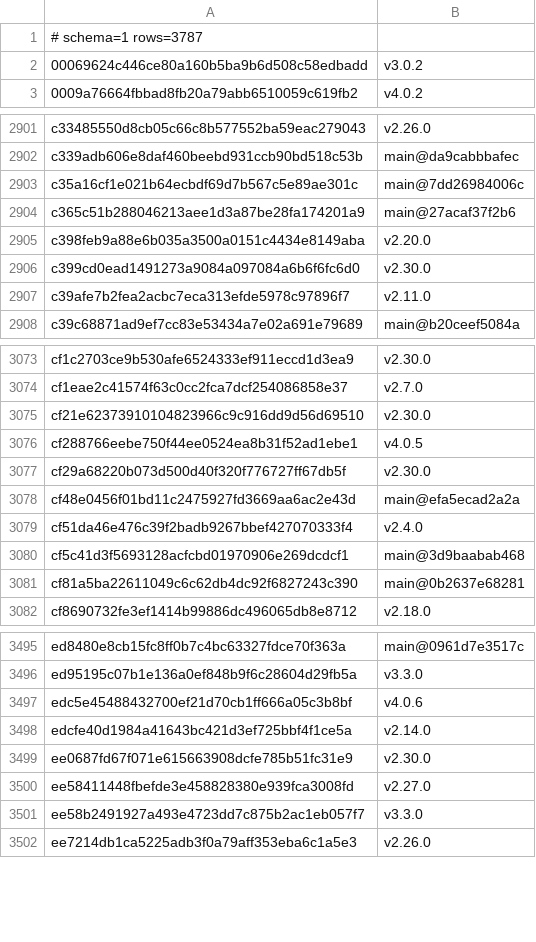
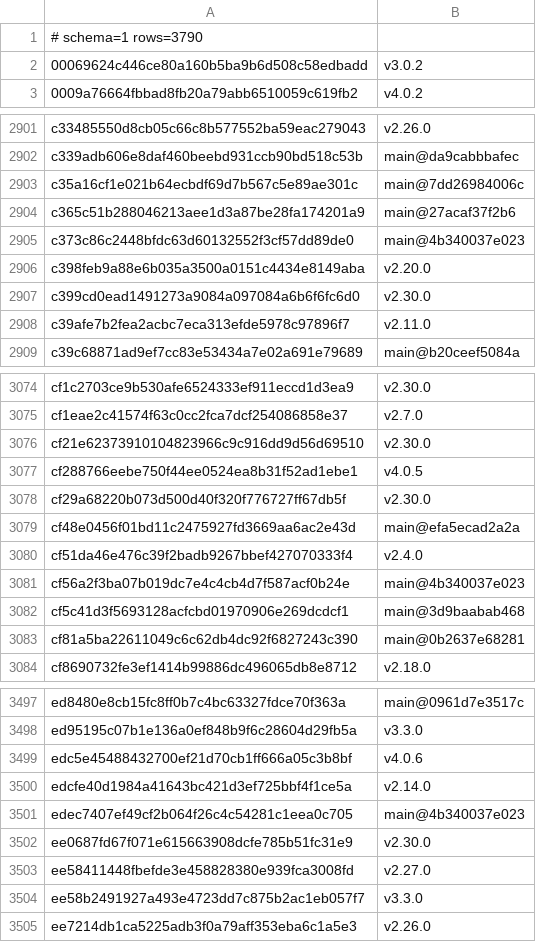
Before and after one commit to Sheldon-92/TAD, a TSV file: .tad/provenance/framework-released.tsv, drawn as a sheet; only a part is shown, gaps mark what is left out.

```diff
--- a/.tad/provenance/framework-released.tsv
+++ b/.tad/provenance/framework-released.tsv
@@ -1,2 +1,2 @@
-# schema=1 rows=3787
+# schema=1 rows=3790
 00069624c446ce80a160b5ba9b6d508c58edbadd	v3.0.2
@@ -2904,2 +2904,3 @@ c35a16cf1e021b64ecbdf69d7b567c5e89ae301c	main@7dd26984006c
 c365c51b288046213aee1d3a87be28fa174201a9	main@27acaf37f2b6
+c373c86c2448bfdc63d60132552f3cf57dd89de0	main@4b340037e023
 c398feb9a88e6b035a3500a0151c4434e8149aba	v2.20.0
@@ -3079,2 +3080,3 @@ cf48e0456f01bd11c2475927fd3669aa6ac2e43d	main@efa5ecad2a2a
 cf51da46e476c39f2badb9267bbef427070333f4	v2.4.0
+cf56a2f3ba07b019dc7e4c4cb4d7f587acf0b24e	main@4b340037e023
 cf5c41d3f5693128acfcbd01970906e269dcdcf1	main@3d9baabab468
@@ -3498,2 +3500,3 @@ edc5e45488432700ef21d70cb1ff666a05c3b8bf	v4.0.6
 edcfe40d1984a41643bc421d3ef725bbf4f1ce5a	v2.14.0
+edec7407ef49cf2b064f26c4c54281c1eea0c705	main@4b340037e023
 ee0687fd67f071e615663908dcfe785b51fc31e9	v2.30.0
```
Also changed, not shown: .tad/provenance/claude-legacy.tsv, 2 other files.
